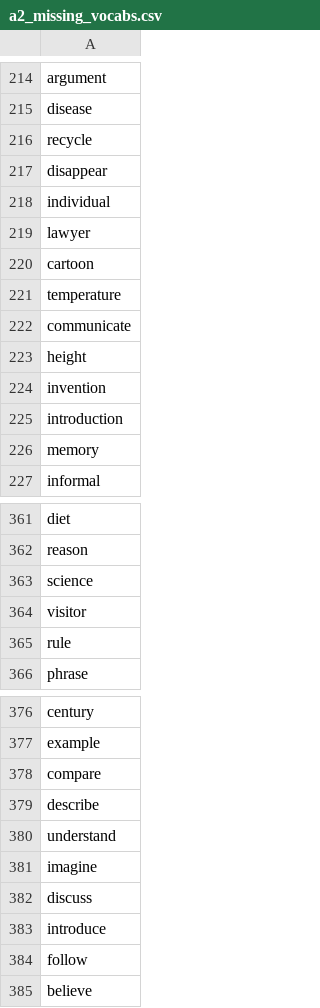
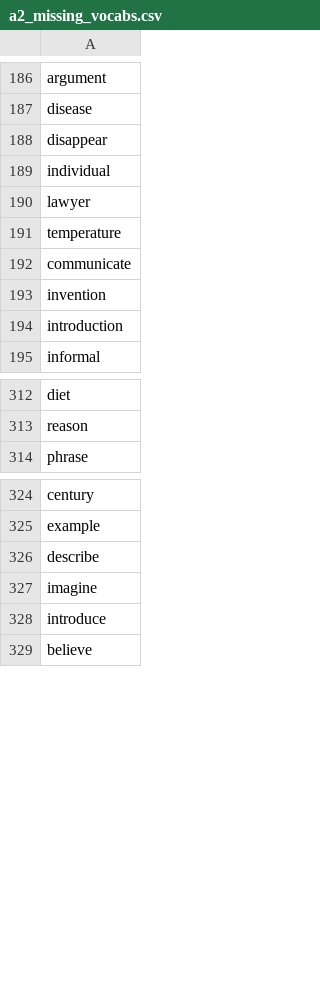
Before and after one commit to mohsenShakiba/Learnup-Data, a CSV file: lessons/a2_missing_vocabs.csv, drawn as a sheet; only a part is shown, gaps mark what is left out; the diff covers the shown part only.

```diff
--- a/lessons/a2_missing_vocabs.csv
+++ b/lessons/a2_missing_vocabs.csv
@@ -215,3 +187,2 @@ argument
 disease
-recycle
 disappear
@@ -219,9 +190,6 @@ individual
 lawyer
-cartoon
 temperature
 communicate
-height
 invention
 introduction
-memory
 informal
@@ -362,5 +313,2 @@ diet
 reason
-science
-visitor
-rule
 phrase
@@ -377,9 +325,5 @@ century
 example
-compare
 describe
-understand
 imagine
-discuss
 introduce
-follow
 believe
```
Also changed, not shown: 48 removed rows elsewhere in this file, lessons/a2_used_vocabs.csv, 5 other files.
